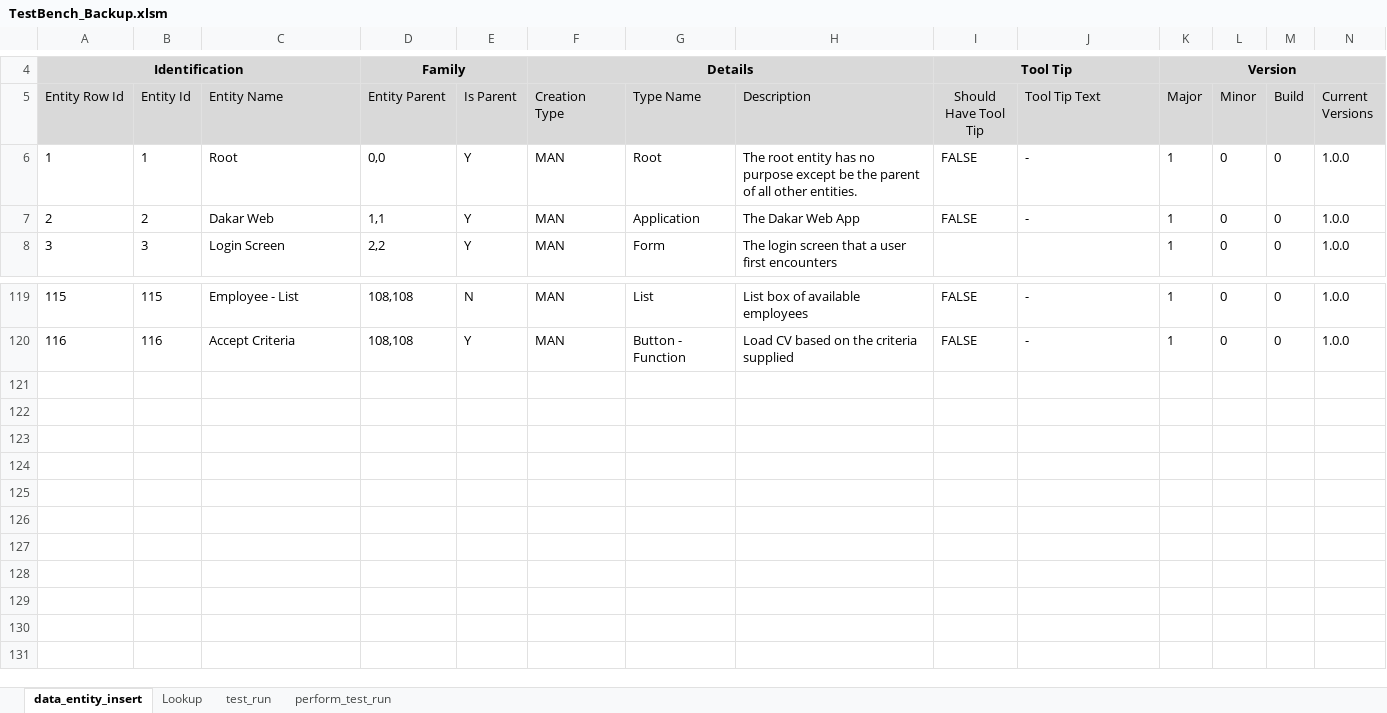
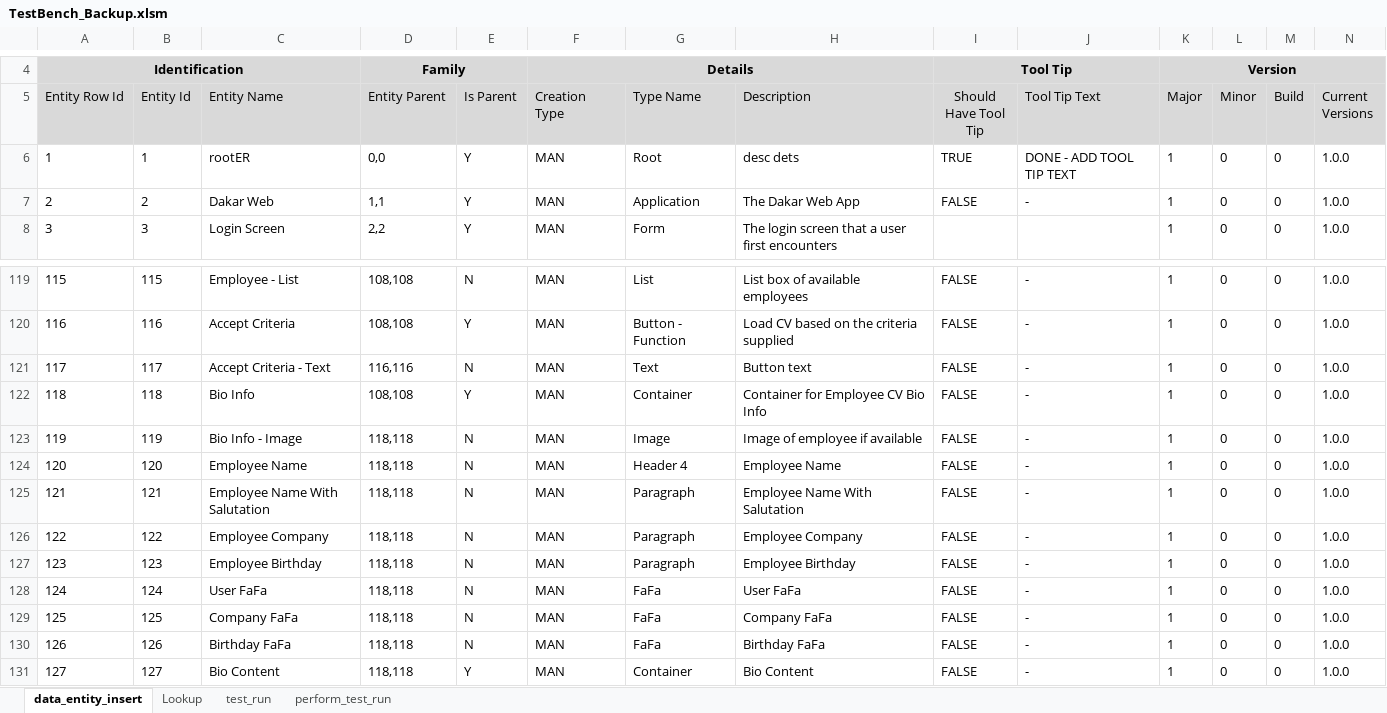
Before and after one commit to sebrown0/TB_Backup, an Excel workbook: TestBench_Backup.xlsm, sheet data_entity_insert, drawn as a sheet; only a part is shown, gaps mark what is left out; values as stored, in another font and other column widths than the file's, no borders; charts and pictures not drawn; rows hold the shown columns only; the diff names each change by its address in the sheet, - before the commit and + after, or states it on an @@ line.

Commit message:
Upto CV Bio Added new entities FaFA/Container/Accordion/Paragraph

```diff
--- a/TestBench_Backup.xlsm (sheet data_entity_insert)
+++ b/TestBench_Backup.xlsm (sheet data_entity_insert)
-C6 (Entity Name): Root
+C6 (Entity Name): rootER
-H6 (Description): The root entity has no purpose except be the parent of all other entities.
+H6 (Description): desc dets
-I6 (Should Have Tool Tip): FALSE
+I6 (Should Have Tool Tip): TRUE
-J6 (Tool Tip Text): -
+J6 (Tool Tip Text): DONE - ADD TOOL TIP TEXT
+row 121: 117 | 117 | Accept Criteria - Text | 116,116 | N | MAN | Text | Button text | FALSE | - | 1 | 0 | 0 | 1.0.0
+row 122: 118 | 118 | Bio Info | 108,108 | Y | MAN | Container | Container for Employee CV Bio Info | FALSE | - | 1 | 0 | 0 | 1.0.0
+row 123: 119 | 119 | Bio Info - Image | 118,118 | N | MAN | Image | Image of employee if available | FALSE | - | 1 | 0 | 0 | 1.0.0
+row 124: 120 | 120 | Employee Name | 118,118 | N | MAN | Header 4 | Employee Name | FALSE | - | 1 | 0 | 0 | 1.0.0
+row 125: 121 | 121 | Employee Name With Salutation | 118,118 | N | MAN | Paragraph | Employee Name With Salutation | FALSE | - | 1 | 0 | 0 | 1.0.0
+row 126: 122 | 122 | Employee Company | 118,118 | N | MAN | Paragraph | Employee Company | FALSE | - | 1 | 0 | 0 | 1.0.0
+row 127: 123 | 123 | Employee Birthday | 118,118 | N | MAN | Paragraph | Employee Birthday | FALSE | - | 1 | 0 | 0 | 1.0.0
+row 128: 124 | 124 | User FaFa | 118,118 | N | MAN | FaFa | User FaFa | FALSE | - | 1 | 0 | 0 | 1.0.0
+row 129: 125 | 125 | Company FaFa | 118,118 | N | MAN | FaFa | Company FaFa | FALSE | - | 1 | 0 | 0 | 1.0.0
+row 130: 126 | 126 | Birthday FaFa | 118,118 | N | MAN | FaFa | Birthday FaFa | FALSE | - | 1 | 0 | 0 | 1.0.0
+row 131: 127 | 127 | Bio Content | 118,118 | Y | MAN | Container | Bio Content | FALSE | - | 1 | 0 | 0 | 1.0.0
```
Also changed, not shown: sheet Lookup, charts or pictures, 4 other files.
